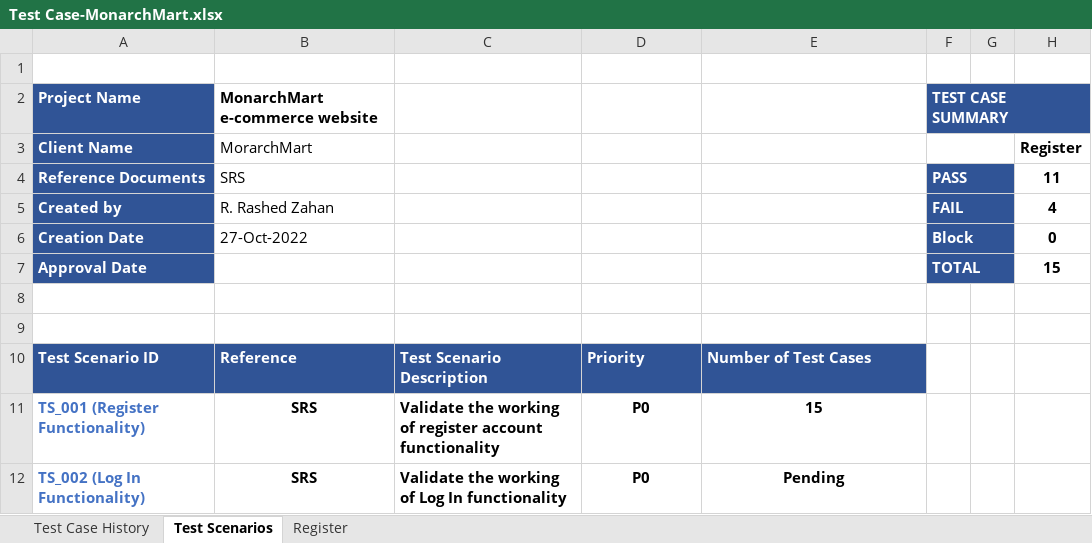
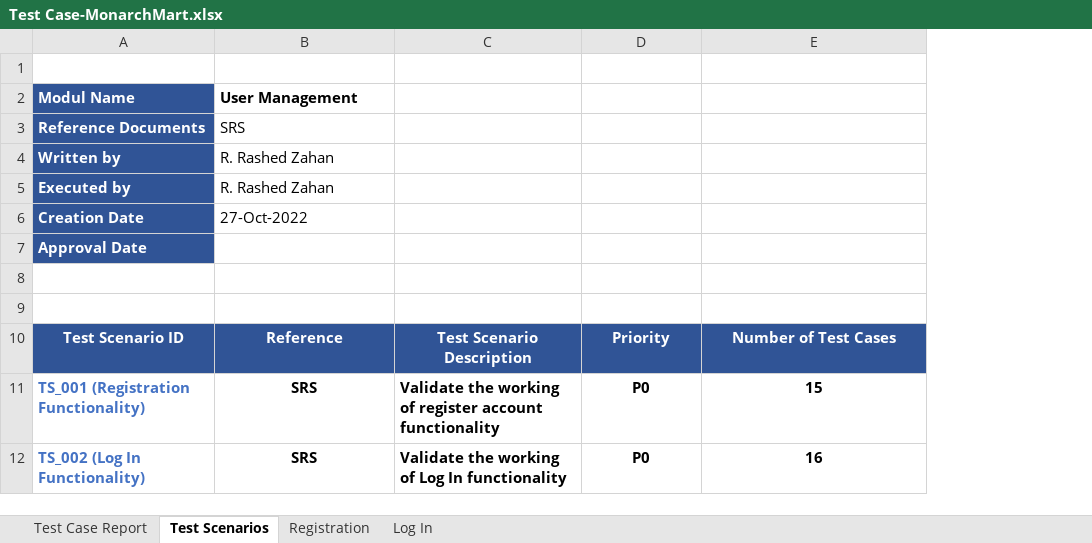
Before and after one commit to razahan/Manual-Testing---Project, an Excel workbook: Manual Testing- MonarchMart/Test Case-MonarchMart.xlsx, sheet Test Scenarios, drawn as a sheet; values as stored, in another font and other column widths than the file's, no borders; charts and pictures not drawn; removed rows and columns are numbered as before the commit, all else as after; the diff names each change by its address in the sheet, - before the commit and + after, or states it on an @@ line.

Commit message:
Test case update-Use management(LogIn

```diff
--- a/Manual Testing- MonarchMart/Test Case-MonarchMart.xlsx (sheet Test Scenarios)
+++ b/Manual Testing- MonarchMart/Test Case-MonarchMart.xlsx (sheet Test Scenarios)
-sheet tab: Test Case History
+sheet tab: Test Case Report
-sheet tab: Register
+sheet tab: Registration
+sheet tab: Log In
-column F, rows 4-7: PASS | FAIL | Block | TOTAL
-column G, empty
-column H, rows 4-7: 11 | 4 | 0 | 15
-row 2: Project Name | MonarchMart e-commerce website |  |  |  | TEST CASE SUMMARY
-row 3: Client Name | MorarchMart |  |  |  |  |  | Register
+row 2: Modul Name | User Management
+row 4: Written by | R. Rashed Zahan
-A5: Created by
+A5: Executed by
-A10:E10 alignment: left
+A10:E10 alignment: center
-A11: TS_001 (Register Functionality)
+A11: TS_001 (Registration Functionality)
-E12: Pending
+E12: 16
```
Also changed, not shown: sheet Test Case Report, sheet Registration, charts or pictures.
